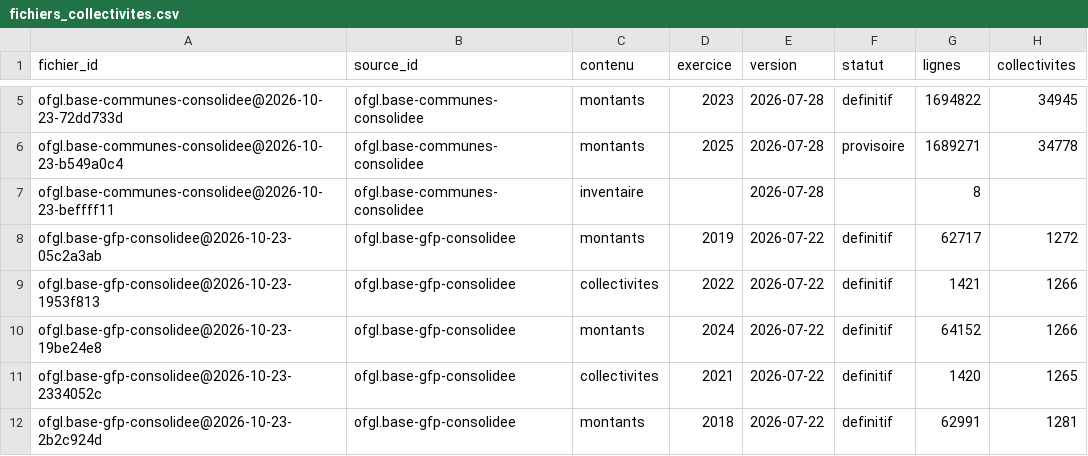
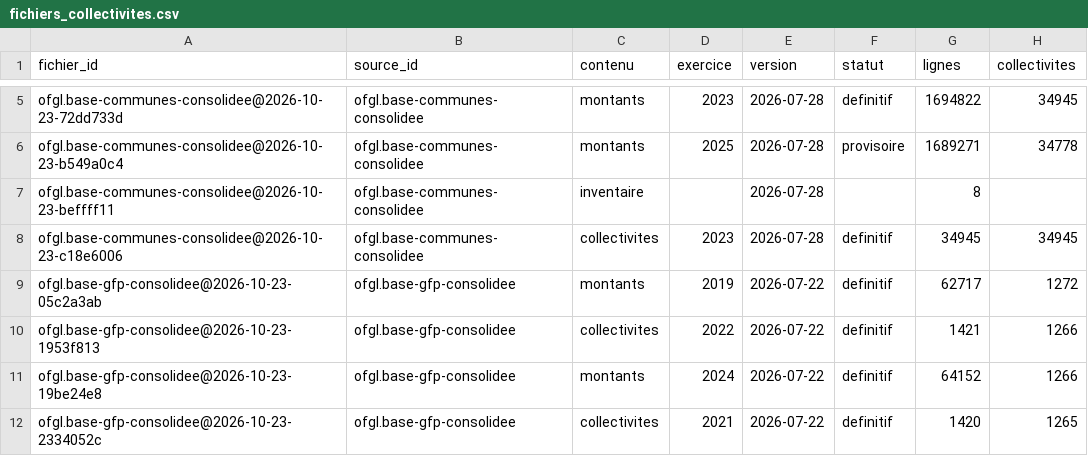
Before and after one commit to g-pliberal/comptes-nationaux, a CSV file: base/tables/fichiers_collectivites.csv, drawn as a sheet; only a part is shown, gaps mark what is left out; the shorter side is filled out with more unchanged rows.

```diff
--- a/base/tables/fichiers_collectivites.csv
+++ b/base/tables/fichiers_collectivites.csv
@@ -7,2 +7,3 @@ ofgl.base-communes-consolidee@2026-10-23-b549a0c4,ofgl.base-communes-consolidee,
 ofgl.base-communes-consolidee@2026-10-23-beffff11,ofgl.base-communes-consolidee,inventaire,,2026-07-28,,8,
+ofgl.base-communes-consolidee@2026-10-23-c18e6006,ofgl.base-communes-consolidee,collectivites,2023,2026-07-28,definitif,34945,34945
 ofgl.base-gfp-consolidee@2026-10-23-05c2a3ab,ofgl.base-gfp-consolidee,montants,2019,2026-07-22,definitif,62717,1272
```
